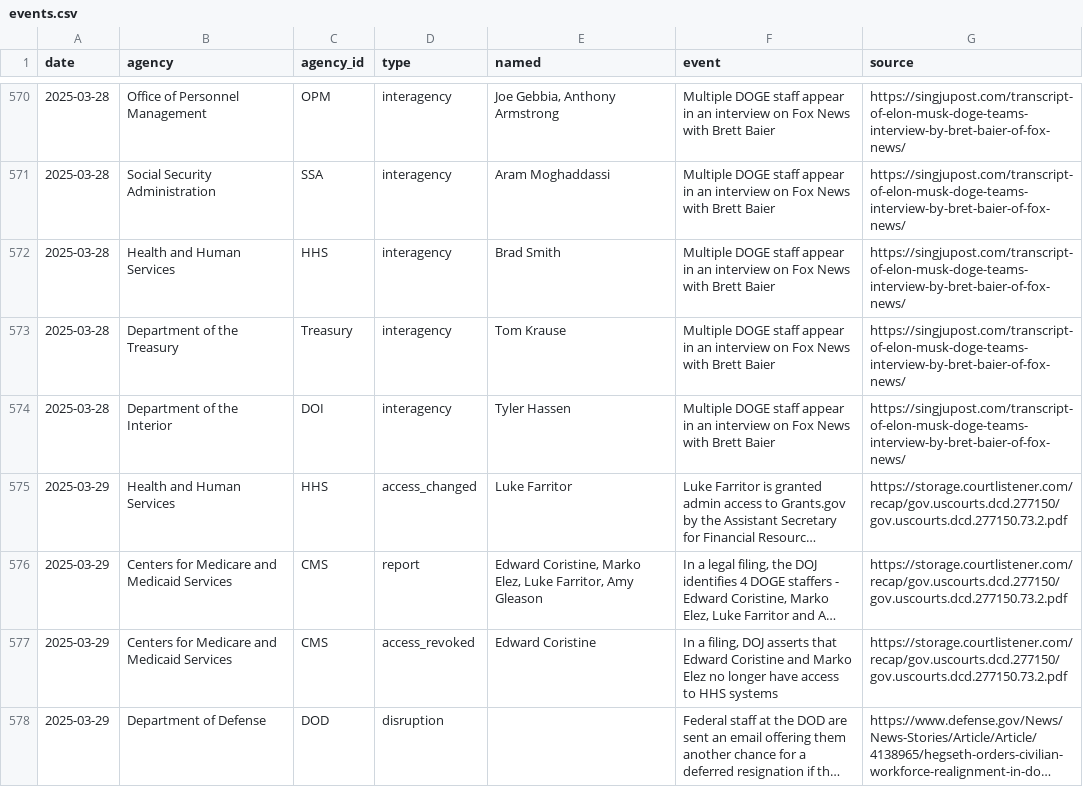
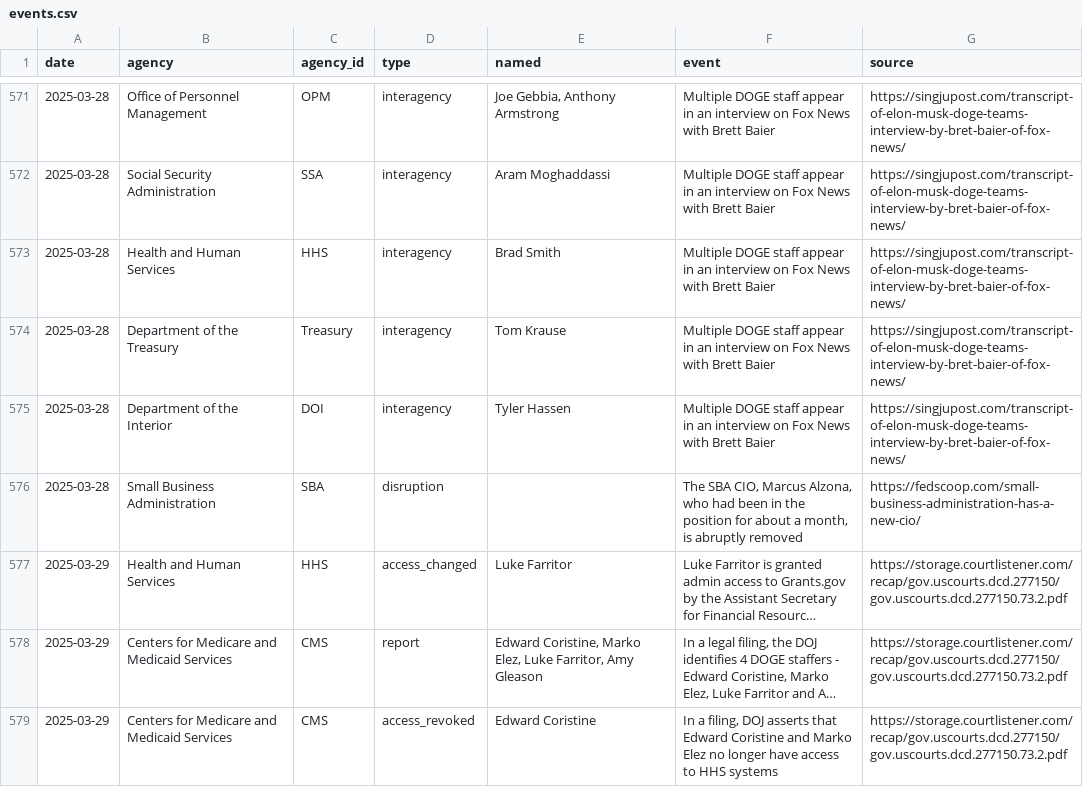
Before and after one commit to harrisj/trump_data, a CSV file: it_modernization/events.csv, drawn as a sheet; only a part is shown, gaps mark what is left out; the shorter side is filled out with more unchanged rows; long unchanged cells end in …; the diff covers the shown part only; the diff names each change by its address in the sheet, - before the commit and + after, or states it on an @@ line.

```diff
--- a/it_modernization/events.csv
+++ b/it_modernization/events.csv
+row 576: 2025-03-28 | Small Business Administration | SBA | disruption |  | The SBA CIO, Marcus Alzona, who had been in the position for about a month, is abruptly removed | https://fedscoop.com/small-business-administration-has-a-new-cio/
```
Also changed, not shown: 10 added rows, 4 removed rows and 2 edited cells elsewhere in this file, 12 other files.
